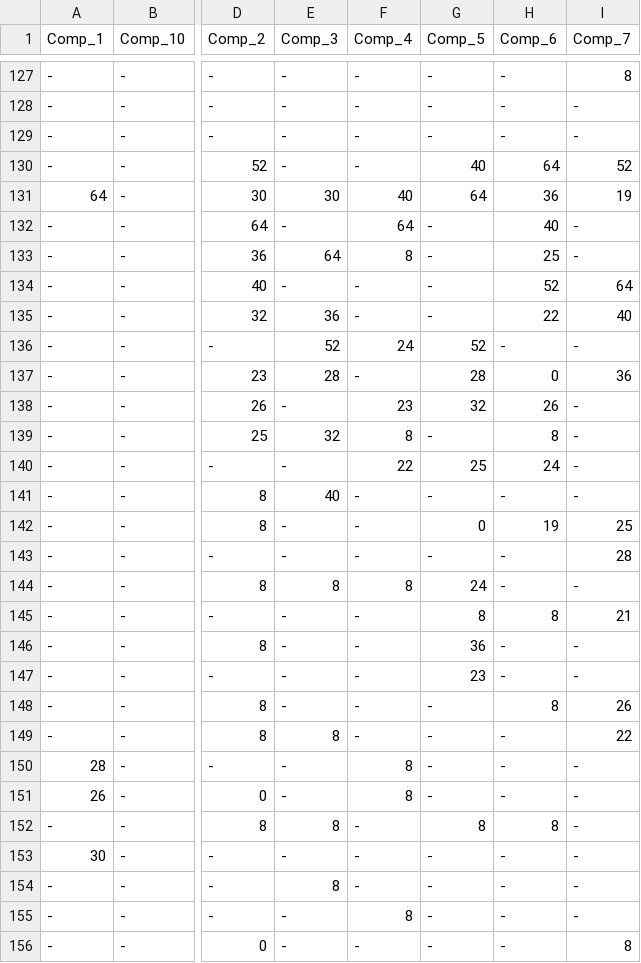
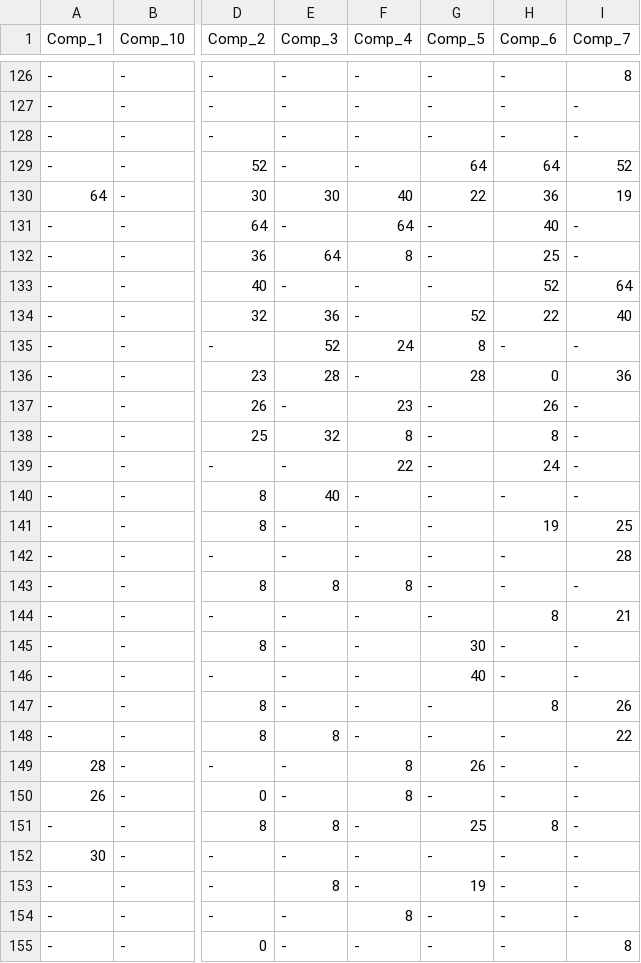
Before and after one commit to SPORT-DATABASES/Fencing, a CSV file: Eurofencing_Team_Rankings.csv, drawn as a sheet; only a part is shown, gaps mark what is left out; addresses are those after the commit; the diff covers the shown part only; the diff names each change by its address in the sheet, - before the commit and + after, or states it on an @@ line.

```diff
--- a/Eurofencing_Team_Rankings.csv
+++ b/Eurofencing_Team_Rankings.csv
-G129 (Comp_5): 40
+G129 (Comp_5): 64
-G130 (Comp_5): 64
+G130 (Comp_5): 22
-G134 (Comp_5): -
+G134 (Comp_5): 52
-G135 (Comp_5): 52
+G135 (Comp_5): 8
-G137 (Comp_5): 32
+G137 (Comp_5): -
-G139 (Comp_5): 25
+G139 (Comp_5): -
-G141 (Comp_5): 0
+G141 (Comp_5): -
-G143 (Comp_5): 24
+G143 (Comp_5): -
-G144 (Comp_5): 8
+G144 (Comp_5): -
-G145 (Comp_5): 36
+G145 (Comp_5): 30
-G146 (Comp_5): 23
+G146 (Comp_5): 40
-G149 (Comp_5): -
+G149 (Comp_5): 26
-G151 (Comp_5): 8
+G151 (Comp_5): 25
-G153 (Comp_5): -
+G153 (Comp_5): 19
```
Also changed, not shown: 1 removed row and 22 edited cells elsewhere in this file, Eurofencing_Individual_Rankings.csv, 1 other file.
